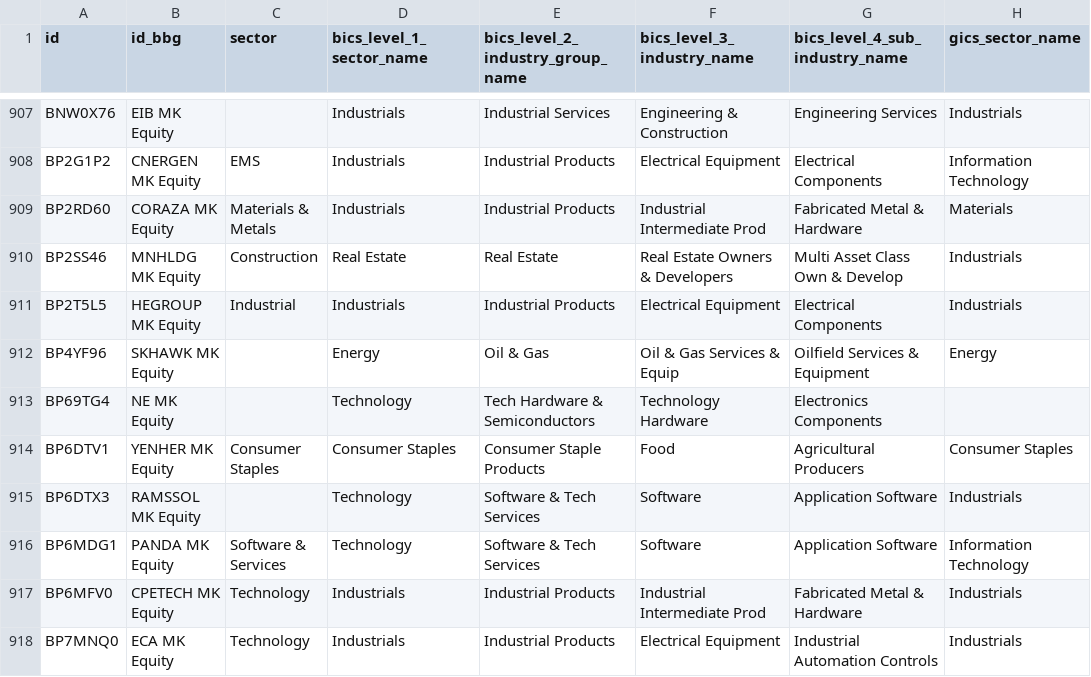
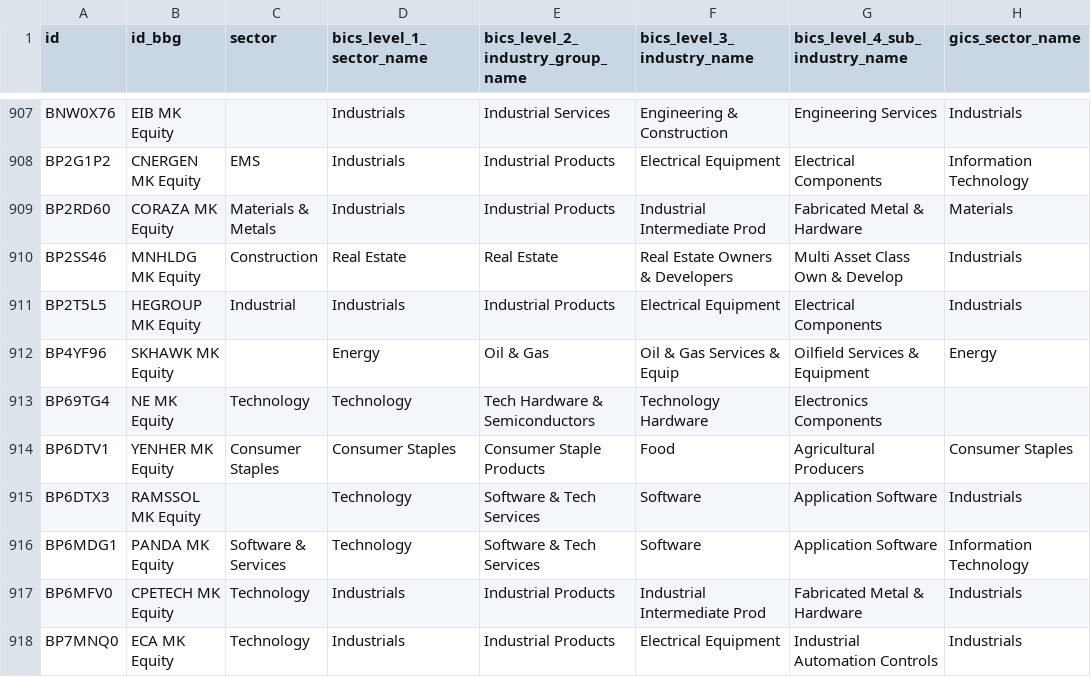
Before and after one commit to etq-quant/bursa, a CSV file: data/meta_data.csv, drawn as a sheet; only a part is shown, gaps mark what is left out; the diff names each change by its address in the sheet, - before the commit and + after, or states it on an @@ line.

Commit message:
[bot] commit

```diff
--- a/data/meta_data.csv
+++ b/data/meta_data.csv
-C913 (sector): (empty)
+C913 (sector): Technology
```
